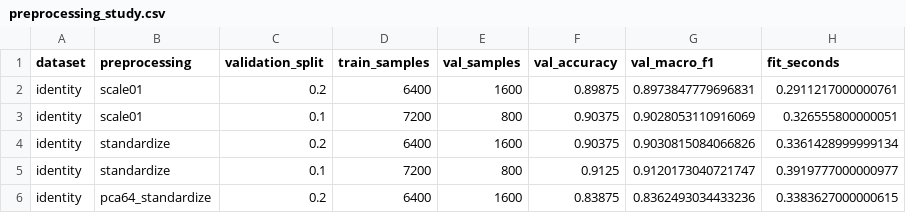
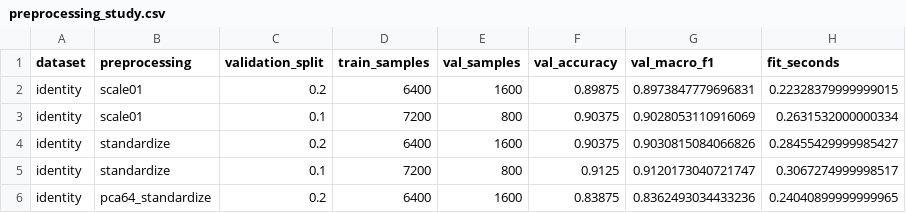
Before and after one commit to logrosTK/BJTU-Python-2026, a CSV file: outputs/tables/preprocessing_study.csv, drawn as a sheet.

```diff
--- a/outputs/tables/preprocessing_study.csv
+++ b/outputs/tables/preprocessing_study.csv
@@ -1,6 +1,6 @@
 dataset,preprocessing,validation_split,train_samples,val_samples,val_accuracy,val_macro_f1,fit_seconds
-identity,scale01,0.2,6400,1600,0.89875,0.8973847779696831,0.2911217000000761
-identity,scale01,0.1,7200,800,0.90375,0.9028053110916069,0.326555800000051
-identity,standardize,0.2,6400,1600,0.90375,0.9030815084066826,0.3361428999999134
-identity,standardize,0.1,7200,800,0.9125,0.9120173040721747,0.3919777000000977
-identity,pca64_standardize,0.2,6400,1600,0.83875,0.8362493034433236,0.3383627000000615
+identity,scale01,0.2,6400,1600,0.89875,0.8973847779696831,0.22328379999999015
+identity,scale01,0.1,7200,800,0.90375,0.9028053110916069,0.2631532000000334
+identity,standardize,0.2,6400,1600,0.90375,0.9030815084066826,0.28455429999985427
+identity,standardize,0.1,7200,800,0.9125,0.9120173040721747,0.3067274999998517
+identity,pca64_standardize,0.2,6400,1600,0.83875,0.8362493034433236,0.24040899999999965
```
Also changed, not shown: outputs/tables/hyperparameter_search.csv, outputs/tables/loss_comparison.csv, 12 other files.
